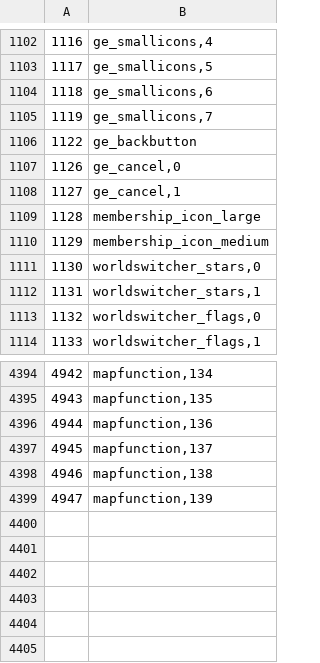
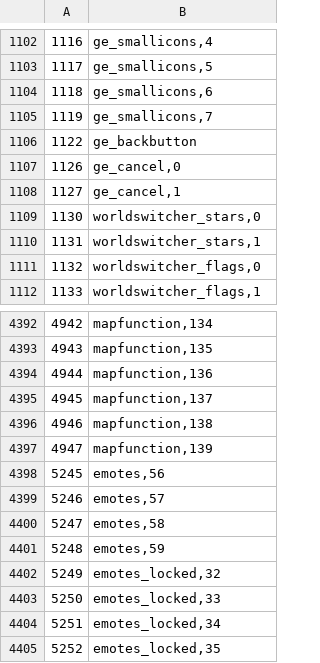
Before and after one commit to ThatGamerBlue/cs2-decompiler, a TSV file: src/main/resources/org/runestar/cs2/graphic-names.tsv, drawn as a sheet; only a part is shown, gaps mark what is left out; removed rows and columns are numbered as before the commit, all else as after; the diff names each change by its address in the sheet, - before the commit and + after, or states it on an @@ line.

```diff
--- a/src/main/resources/org/runestar/cs2/graphic-names.tsv
+++ b/src/main/resources/org/runestar/cs2/graphic-names.tsv
-row 1109: 1128 | membership_icon_large
-row 1110: 1129 | membership_icon_medium
+row 4398: 5245 | emotes,56
+row 4399: 5246 | emotes,57
+row 4400: 5247 | emotes,58
+row 4401: 5248 | emotes,59
+row 4402: 5249 | emotes_locked,32
+row 4403: 5250 | emotes_locked,33
+row 4404: 5251 | emotes_locked,34
+row 4405: 5252 | emotes_locked,35
```
Also changed, not shown: src/main/resources/org/runestar/cs2/model-names.tsv, src/main/resources/org/runestar/cs2/npc-names.tsv, 3 other files.
